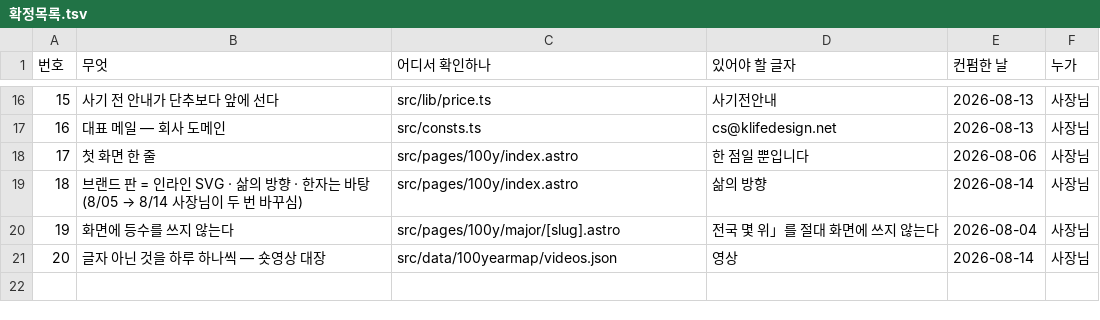
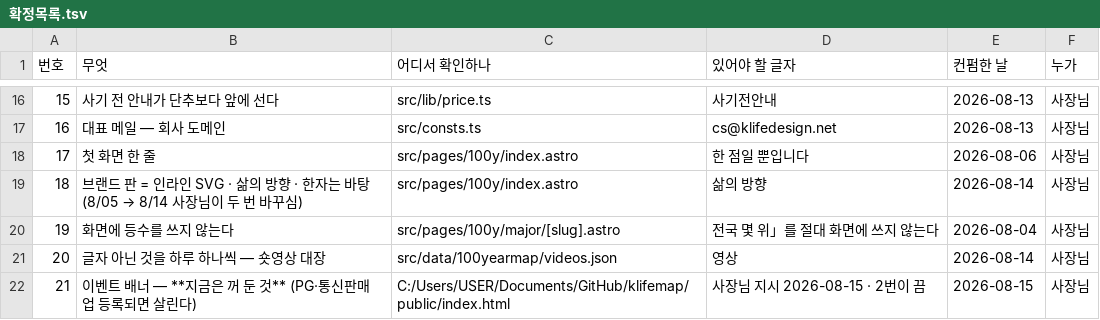
Before and after one commit to parkintaek2-gif/parkintaek2-gif.github.io, a TSV file: docs/확정목록.tsv, drawn as a sheet; only a part is shown, gaps mark what is left out.

```diff
--- a/docs/확정목록.tsv
+++ b/docs/확정목록.tsv
@@ -21 +21,2 @@
 20	글자 아닌 것을 하루 하나씩 — 숏영상 대장	src/data/100yearmap/videos.json	"영상"	2026-08-14	사장님
+21	이벤트 배너 — **지금은 꺼 둔 것** (PG·통신판매업 등록되면 살린다)	C:/Users/USER/Documents/GitHub/klifemap/public/index.html	사장님 지시 2026-08-15 · 2번이 끔	2026-08-15	사장님
```
Also changed, not shown: docs/필수품-표.tsv, 1 other file.
